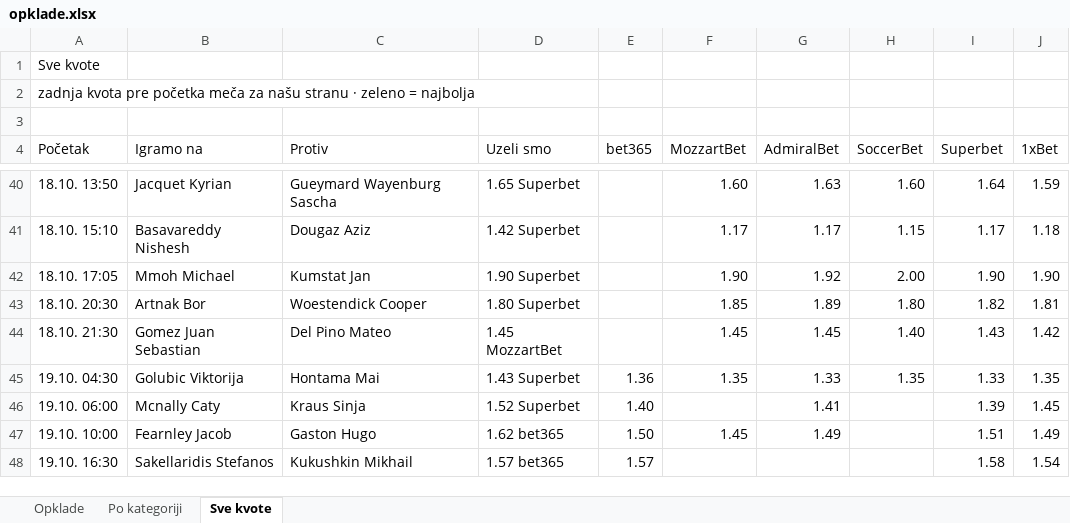
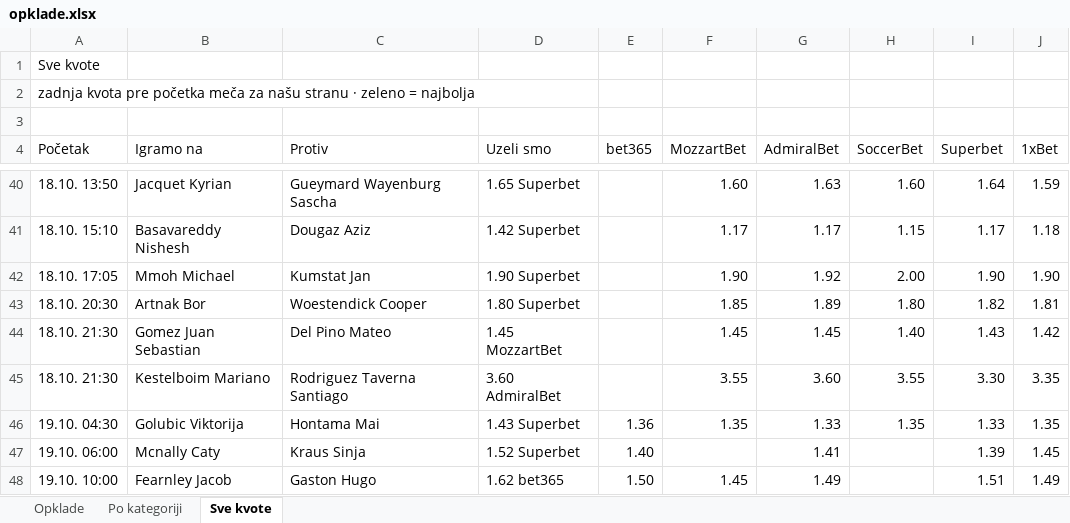
Before and after one commit to andreja69420/pantasocial, an Excel workbook: research/tennis-ml/paper/opklade.xlsx, sheet Sve kvote, drawn as a sheet; only a part is shown, gaps mark what is left out; the shorter side is filled out with more unchanged rows; values as stored, in another font and other column widths than the file's, no cell formats; the diff names each change by its address in the sheet, - before the commit and + after, or states it on an @@ line.

```diff
--- a/research/tennis-ml/paper/opklade.xlsx (sheet Sve kvote)
+++ b/research/tennis-ml/paper/opklade.xlsx (sheet Sve kvote)
+row 45: 18.10. 21:30 | Kestelboim Mariano | Rodriguez Taverna Santiago | 3.60 AdmiralBet |  | 3.55 | 3.60 | 3.55 | 3.30 | 3.35
```
Also changed, not shown: sheet Opklade, sheet Po kategoriji, cell formats, 2 other files.
